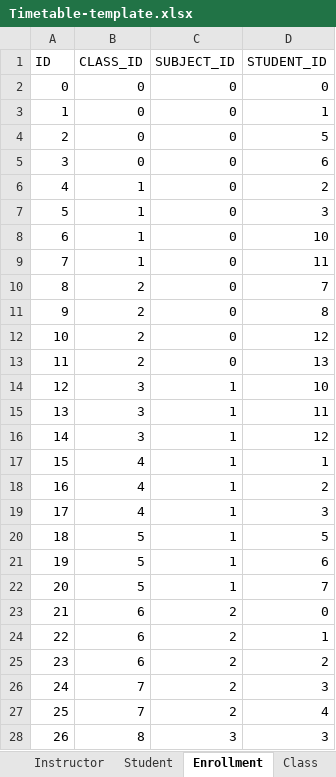
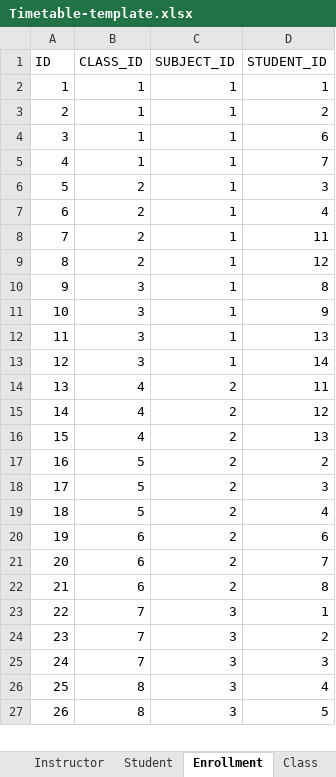
Before and after one commit to lehongduc200115/unitime-do-an, an Excel workbook: Timetable-template.xlsx, sheet Enrollment, drawn as a sheet; only a part is shown; values as stored, in another font and other column widths than the file's, no borders; removed rows and columns are numbered as before the commit, all else as after; the diff covers the shown part only; the diff names each change by its address in the sheet, - before the commit and + after, or states it on an @@ line.

```diff
--- a/Timetable-template.xlsx (sheet Enrollment)
+++ b/Timetable-template.xlsx (sheet Enrollment)
-row 2: 0 | 0 | 0 | 0
-B2:B4 (CLASS_ID): 0
+B2:B4 (CLASS_ID): 1
-C2:C12 (SUBJECT_ID): 0
+C2:C12 (SUBJECT_ID): 1
-D3 (STUDENT_ID): 5
+D3 (STUDENT_ID): 2
-D5 (STUDENT_ID): 2
+D5 (STUDENT_ID): 7
-B6:B8 (CLASS_ID): 1
+B6:B8 (CLASS_ID): 2
-D7 (STUDENT_ID): 10
+D7 (STUDENT_ID): 4
-D9 (STUDENT_ID): 7
+D9 (STUDENT_ID): 12
-B10:B12 (CLASS_ID): 2
+B10:B12 (CLASS_ID): 3
-D11 (STUDENT_ID): 12
+D11 (STUDENT_ID): 9
-D13 (STUDENT_ID): 10
+D13 (STUDENT_ID): 14
-B14:B15 (CLASS_ID): 3
+B14:B15 (CLASS_ID): 4
-C14:C21 (SUBJECT_ID): 1
+C14:C21 (SUBJECT_ID): 2
-D16 (STUDENT_ID): 1
+D16 (STUDENT_ID): 13
-B17:B18 (CLASS_ID): 4
+B17:B18 (CLASS_ID): 5
-D19 (STUDENT_ID): 5
+D19 (STUDENT_ID): 4
-B20:B21 (CLASS_ID): 5
+B20:B21 (CLASS_ID): 6
-D22 (STUDENT_ID): 0
+D22 (STUDENT_ID): 8
-B23:B24 (CLASS_ID): 6
+B23:B24 (CLASS_ID): 7
-C23:C26 (SUBJECT_ID): 2
+C23:C26 (SUBJECT_ID): 3
-B26 (CLASS_ID): 7
+B26 (CLASS_ID): 8
-D27 (STUDENT_ID): 3
+D27 (STUDENT_ID): 5
```
Also changed, not shown: 1 added row and 55 edited cells elsewhere in this sheet, sheet Class, sheet Room, sheet Subject, sheet Instructor, sheet NewClass, sheet Student, 5 other files.
